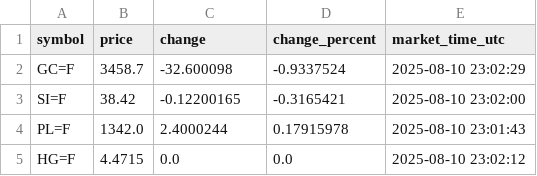
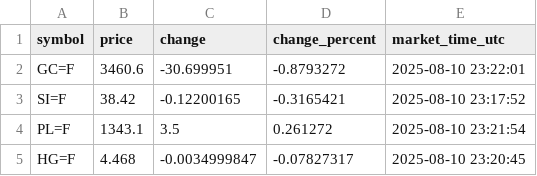
Before and after one commit to Midrewza/futures-proxy, a CSV file: futures.csv, drawn as a sheet.

```diff
--- a/futures.csv
+++ b/futures.csv
@@ -1,5 +1,5 @@
 symbol,price,change,change_percent,market_time_utc
-GC=F,3458.7,-32.600098,-0.9337524,2025-08-10 23:02:29
-SI=F,38.42,-0.12200165,-0.3165421,2025-08-10 23:02:00
-PL=F,1342.0,2.4000244,0.17915978,2025-08-10 23:01:43
-HG=F,4.4715,0.0,0.0,2025-08-10 23:02:12
+GC=F,3460.6,-30.699951,-0.8793272,2025-08-10 23:22:01
+SI=F,38.42,-0.12200165,-0.3165421,2025-08-10 23:17:52
+PL=F,1343.1,3.5,0.261272,2025-08-10 23:21:54
+HG=F,4.468,-0.0034999847,-0.07827317,2025-08-10 23:20:45
```
